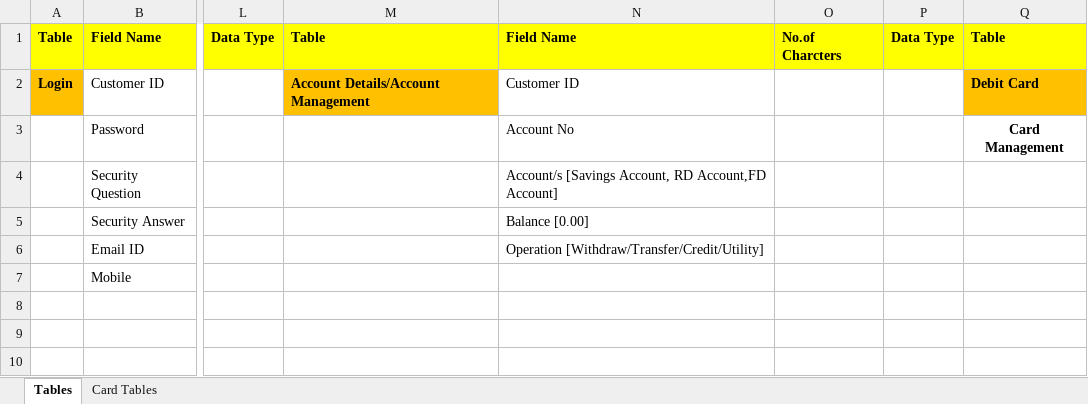
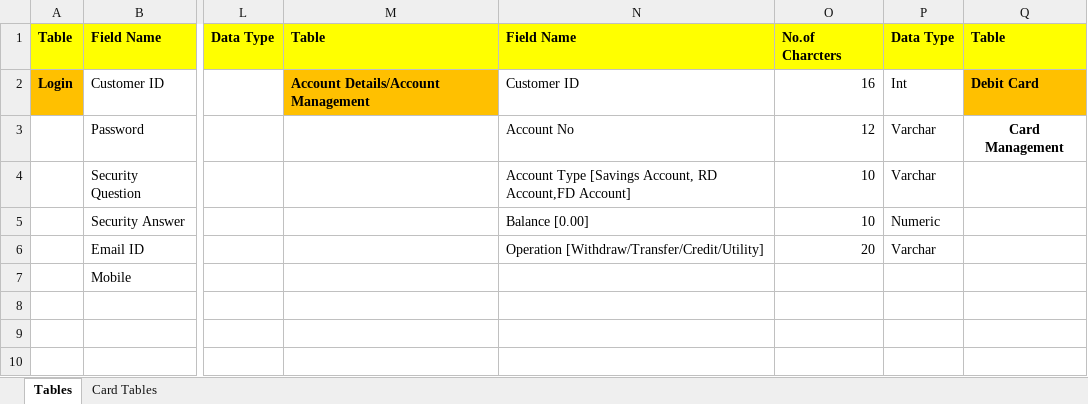
Before and after one commit to saketsaini02/wellsIBSGroup8Cohort3, an Excel workbook: Non Web Content/DB Tables & Fields updated.xlsx, sheet Tables, drawn as a sheet; only a part is shown, gaps mark what is left out; values as stored, in another font and other column widths than the file's, no borders; the diff names each change by its address in the sheet, - before the commit and + after, or states it on an @@ line.

```diff
--- a/Non Web Content/DB Tables & Fields updated.xlsx (sheet Tables)
+++ b/Non Web Content/DB Tables & Fields updated.xlsx (sheet Tables)
-O2: (empty)
+O2: 16
-P2: (empty)
+P2: Int
-O3: (empty)
+O3: 12
-P3:P4: (empty)
+P3:P4: Varchar
-N4: Account/s [Savings Account,…
+N4: Account Type [Savings Account,…
-O4:O5: (empty)
+O4:O5: 10
-P5: (empty)
+P5: Numeric
-O6: (empty)
+O6: 20
-P6: (empty)
+P6: Varchar
```
Also changed, not shown: sheet Card Tables, 12 other files.
